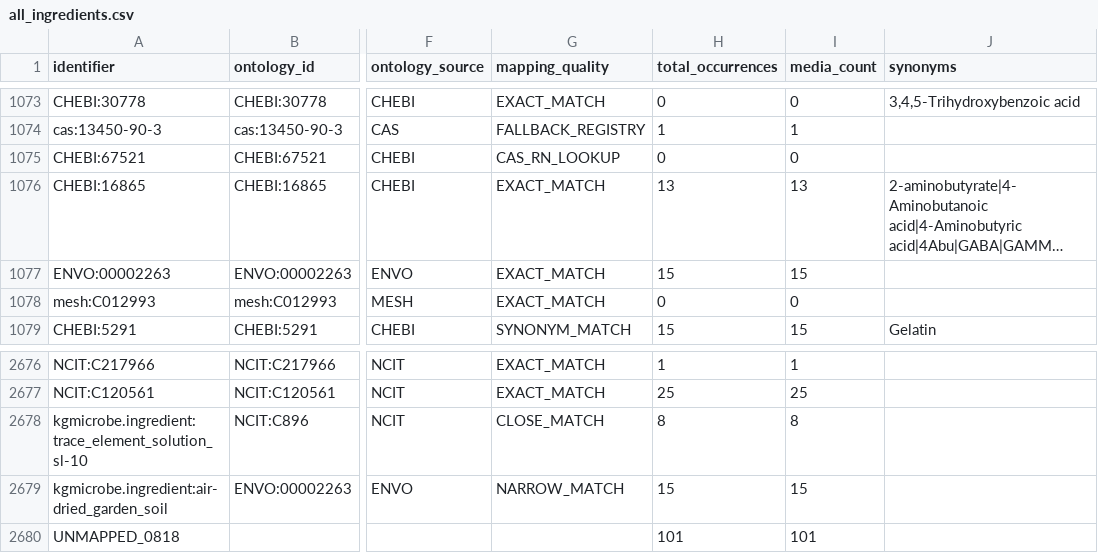
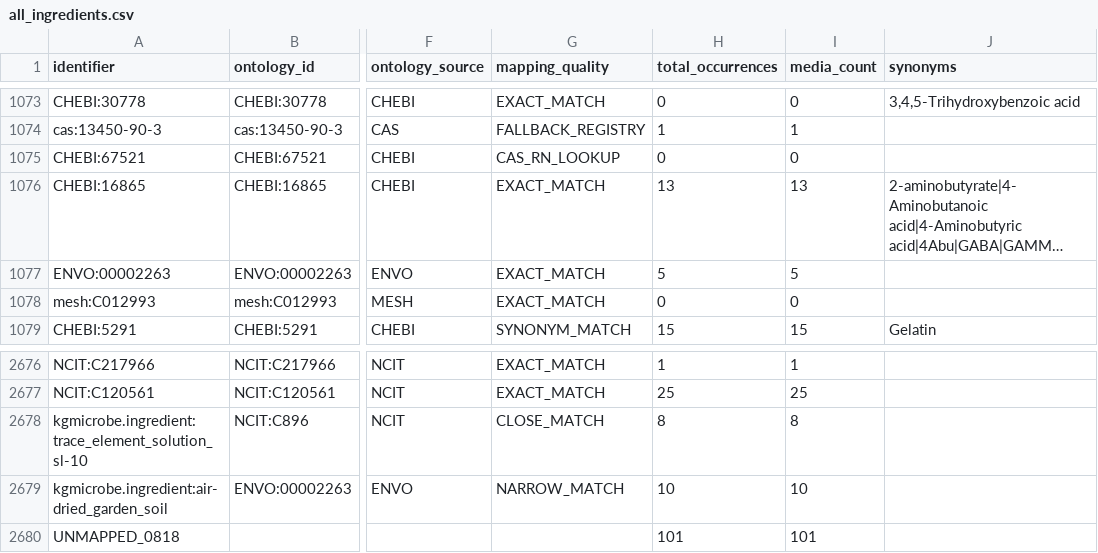
Before and after one commit to CultureBotAI/MediaIngredientMech, a CSV file: docs/data/all_ingredients.csv, drawn as a sheet; only a part is shown, gaps mark what is left out; long unchanged cells end in …; the diff names each change by its address in the sheet, - before the commit and + after, or states it on an @@ line.

```diff
--- a/docs/data/all_ingredients.csv
+++ b/docs/data/all_ingredients.csv
-H1077 (total_occurrences): 15
+H1077 (total_occurrences): 5
-I1077 (media_count): 15
+I1077 (media_count): 5
-H2679 (total_occurrences): 15
+H2679 (total_occurrences): 10
-I2679 (media_count): 15
+I2679 (media_count): 10
```
Also changed, not shown: data/curated/all_ingredients_index.csv, data/curated/mapped_ingredients_index.csv, 22 other files.
